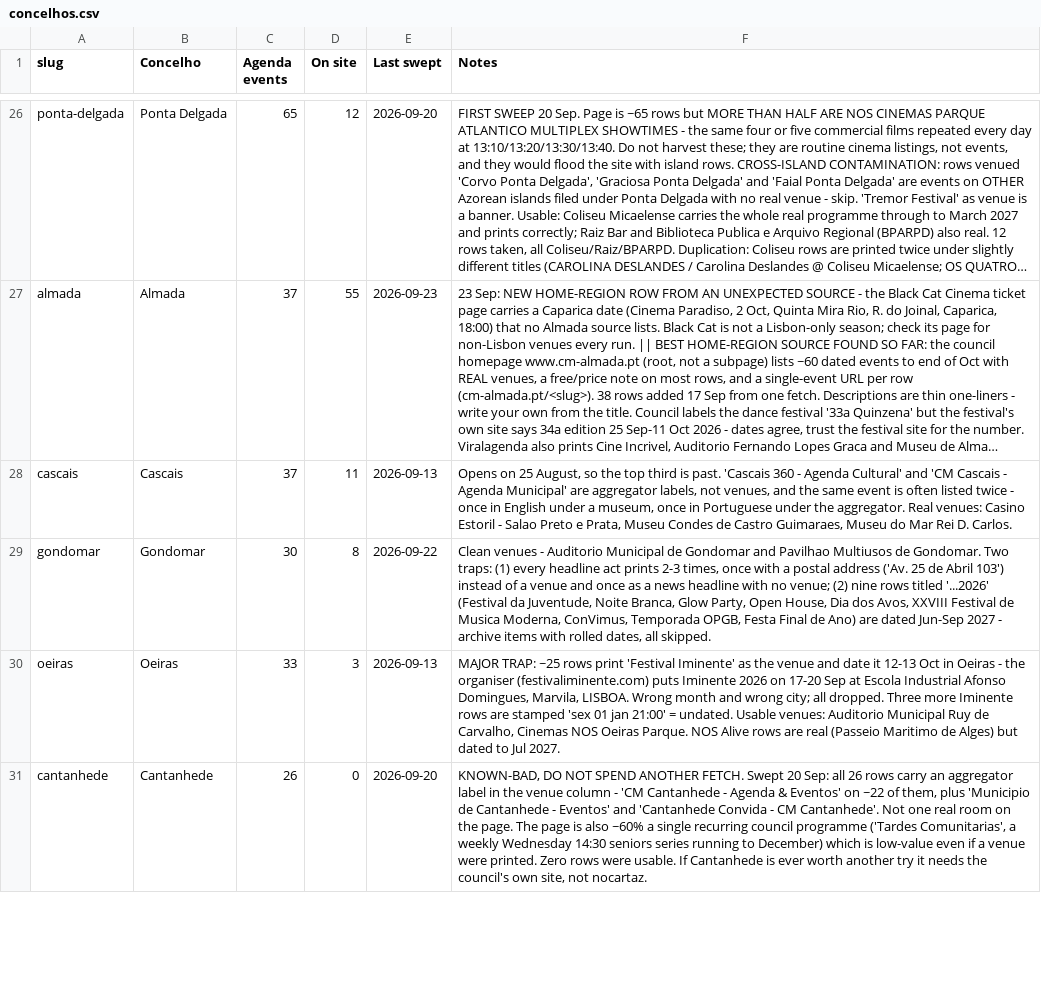
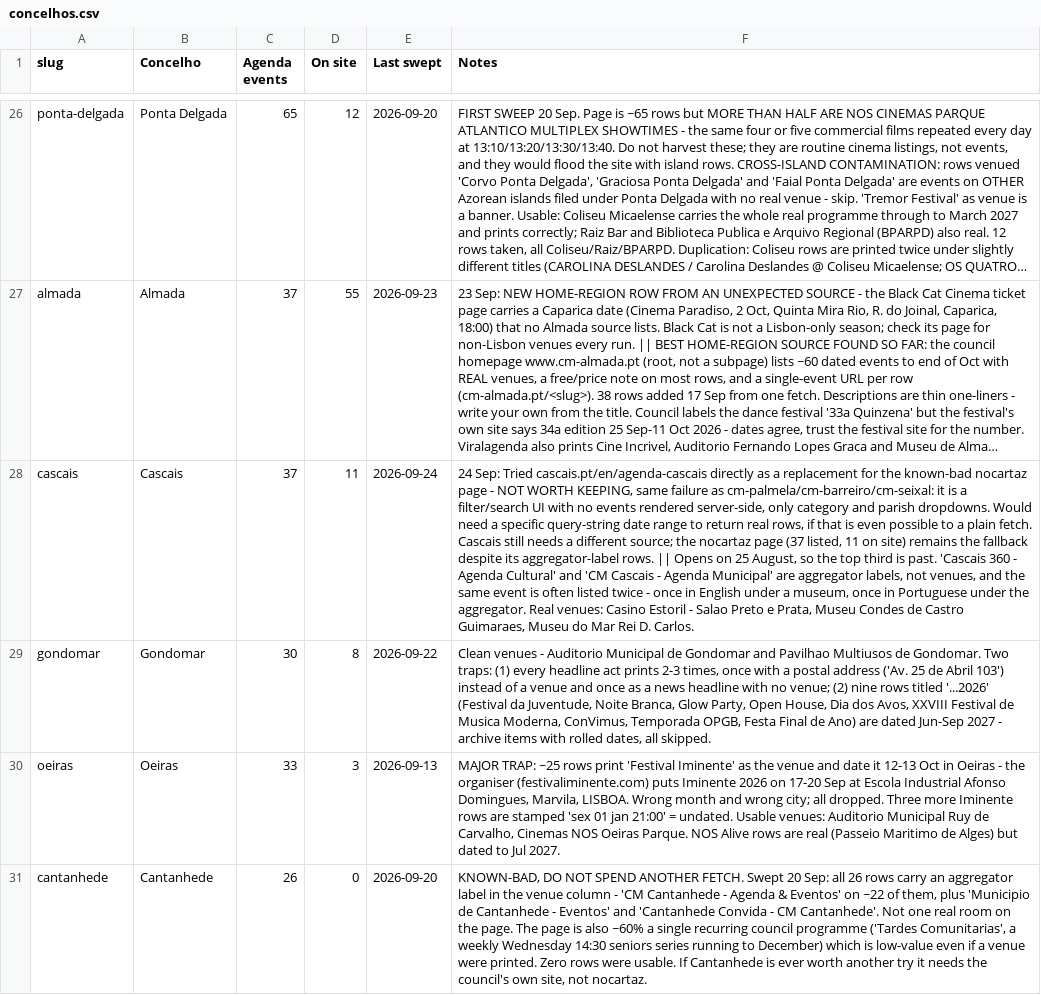
Before and after one commit to robtheriver72/borasetubal, a CSV file: concelhos.csv, drawn as a sheet; only a part is shown, gaps mark what is left out; long unchanged cells end in …; the diff covers the shown part only; the diff names each change by its address in the sheet, - before the commit and + after, or states it on an @@ line.

```diff
--- a/concelhos.csv
+++ b/concelhos.csv
-E28 (Last swept): 2026-09-13
+E28 (Last swept): 2026-09-24
-F28 (Notes): Opens on…
+F28 (Notes): 24 Sep: Tried cascais.pt/en/agenda-cascais directly as a replacement for the known-bad nocartaz page - NOT WORTH KEEPING, same failure as cm-palmela/cm-barreiro/cm-seixal: it is a filter/search UI with no events rendered server-side, only category and parish dropdowns. Would need a specific query-string date range to return real rows, if that is even possible to a plain fetch. Cascais still needs a different source; the nocartaz page (37 listed, 11 on site) remains the fallback despite its aggregator-label rows. || Opens on…
```
Also changed, not shown: 19 edited cells elsewhere in this file, events.csv, 1 other file.
